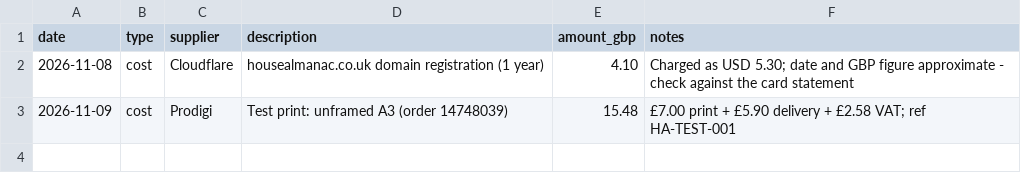
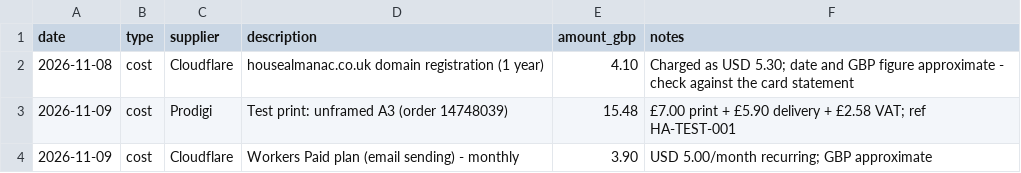
Before and after one commit to reeceegan02-stack/housealmanac, a CSV file: business/ledger.csv, drawn as a sheet; the diff names each change by its address in the sheet, - before the commit and + after, or states it on an @@ line.

```diff
--- a/business/ledger.csv
+++ b/business/ledger.csv
+row 4: 2026-11-09 | cost | Cloudflare | Workers Paid plan (email sending) - monthly | 3.90 | USD 5.00/month recurring; GBP approximate
```
Also changed, not shown: business/agent_prospects.csv, 2 other files.
